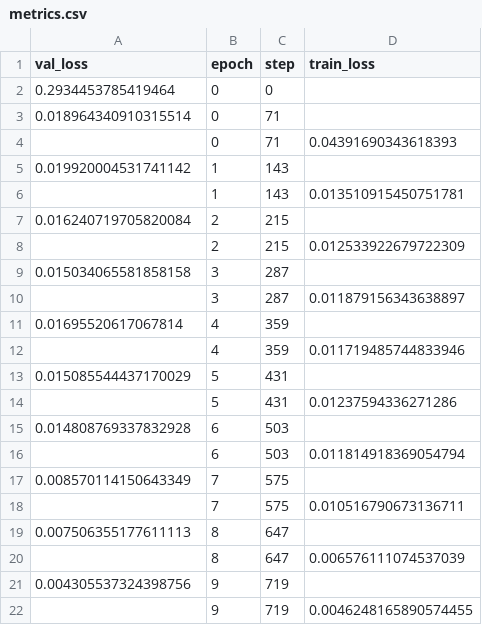
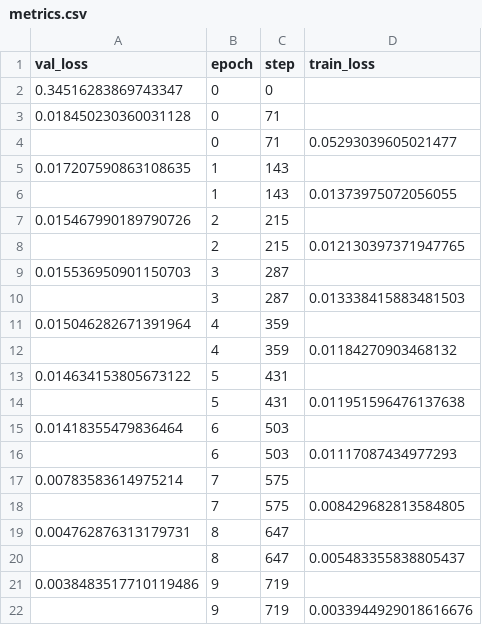
Before and after one commit to richardhoehn/mtsu.csci.7850.project, a CSV file: src/notebooks/lightning_logs/Project/1.0.0/metrics.csv, drawn as a sheet.

Commit message:
Project Updates

```diff
--- a/src/notebooks/lightning_logs/Project/1.0.0/metrics.csv
+++ b/src/notebooks/lightning_logs/Project/1.0.0/metrics.csv
@@ -1,22 +1,22 @@
 val_loss,epoch,step,train_loss
-0.2934453785419464,0,0,
-0.018964340910315514,0,71,
-,0,71,0.04391690343618393
-0.019920004531741142,1,143,
-,1,143,0.013510915450751781
-0.016240719705820084,2,215,
-,2,215,0.012533922679722309
-0.015034065581858158,3,287,
-,3,287,0.011879156343638897
-0.01695520617067814,4,359,
-,4,359,0.011719485744833946
-0.015085544437170029,5,431,
-,5,431,0.01237594336271286
-0.014808769337832928,6,503,
-,6,503,0.011814918369054794
-0.008570114150643349,7,575,
-,7,575,0.010516790673136711
-0.007506355177611113,8,647,
-,8,647,0.006576111074537039
-0.004305537324398756,9,719,
-,9,719,0.0046248165890574455
+0.34516283869743347,0,0,
+0.018450230360031128,0,71,
+,0,71,0.05293039605021477
+0.017207590863108635,1,143,
+,1,143,0.01373975072056055
+0.015467990189790726,2,215,
+,2,215,0.012130397371947765
+0.015536950901150703,3,287,
+,3,287,0.013338415883481503
+0.015046282671391964,4,359,
+,4,359,0.01184270903468132
+0.014634153805673122,5,431,
+,5,431,0.011951596476137638
+0.01418355479836464,6,503,
+,6,503,0.01117087434977293
+0.00783583614975214,7,575,
+,7,575,0.008429682813584805
+0.004762876313179731,8,647,
+,8,647,0.005483355838805437
+0.0038483517710119486,9,719,
+,9,719,0.0033944929018616676
```
Also changed, not shown: 1 other file.
